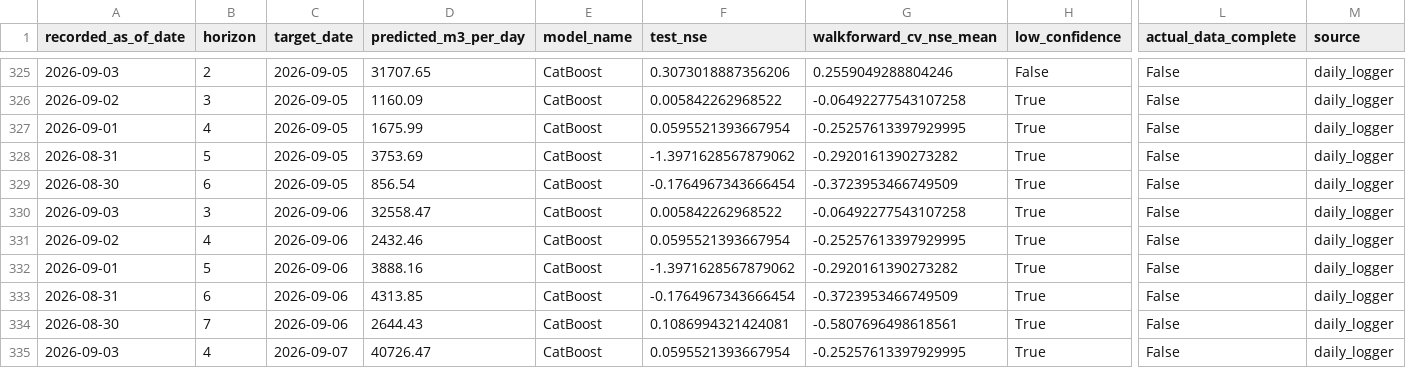
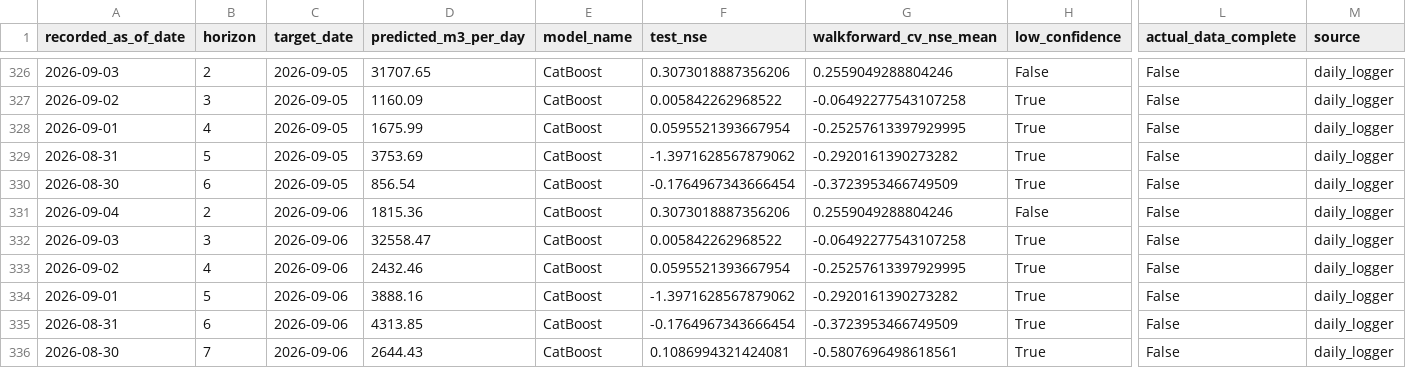
Before and after one commit to mpdox30/maenarua-water-web, a CSV file: 01_data/forecasting_results/Reservoir_inflow/forecast_accuracy_log.csv, drawn as a sheet; only a part is shown, gaps mark what is left out; the shorter side is filled out with more unchanged rows; rows hold the shown columns only; the diff covers the shown part only; the diff names each change by its address in the sheet, - before the commit and + after, or states it on an @@ line.

```diff
--- a/01_data/forecasting_results/Reservoir_inflow/forecast_accuracy_log.csv
+++ b/01_data/forecasting_results/Reservoir_inflow/forecast_accuracy_log.csv
+row 331: 2026-09-04 | 2 | 2026-09-06 | 1815.36 | CatBoost | 0.3073018887356206 | 0.2559049288804246 | False | False | daily_logger
```
Also changed, not shown: 6 added rows and 18 edited cells elsewhere in this file, 03_website/assets/data/forecast_accuracy_log.csv, 2 other files.
